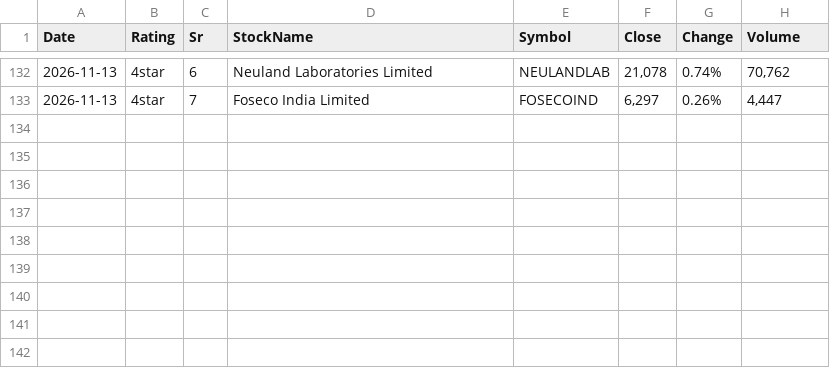
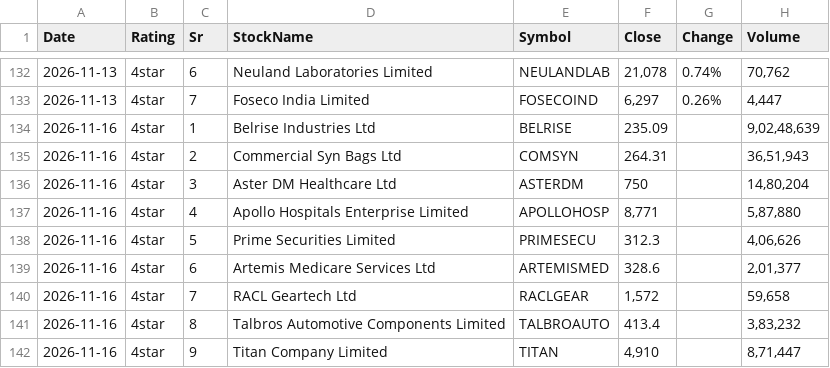
Before and after one commit to learningblueoceancapital-png/nse-deals-monitor, a CSV file: signals_raw_log.csv, drawn as a sheet; only a part is shown, gaps mark what is left out; the diff names each change by its address in the sheet, - before the commit and + after, or states it on an @@ line.

```diff
--- a/signals_raw_log.csv
+++ b/signals_raw_log.csv
+row 134: 2026-11-16 | 4star | 1 | Belrise Industries Ltd | BELRISE | 235.09 |  | 9,02,48,639
+row 135: 2026-11-16 | 4star | 2 | Commercial Syn Bags Ltd | COMSYN | 264.31 |  | 36,51,943
+row 136: 2026-11-16 | 4star | 3 | Aster DM Healthcare Ltd | ASTERDM | 750 |  | 14,80,204
+row 137: 2026-11-16 | 4star | 4 | Apollo Hospitals Enterprise Limited | APOLLOHOSP | 8,771 |  | 5,87,880
+row 138: 2026-11-16 | 4star | 5 | Prime Securities Limited | PRIMESECU | 312.3 |  | 4,06,626
+row 139: 2026-11-16 | 4star | 6 | Artemis Medicare Services Ltd | ARTEMISMED | 328.6 |  | 2,01,377
+row 140: 2026-11-16 | 4star | 7 | RACL Geartech Ltd | RACLGEAR | 1,572 |  | 59,658
+row 141: 2026-11-16 | 4star | 8 | Talbros Automotive Components Limited | TALBROAUTO | 413.4 |  | 3,83,232
+row 142: 2026-11-16 | 4star | 9 | Titan Company Limited | TITAN | 4,910 |  | 8,71,447
```
